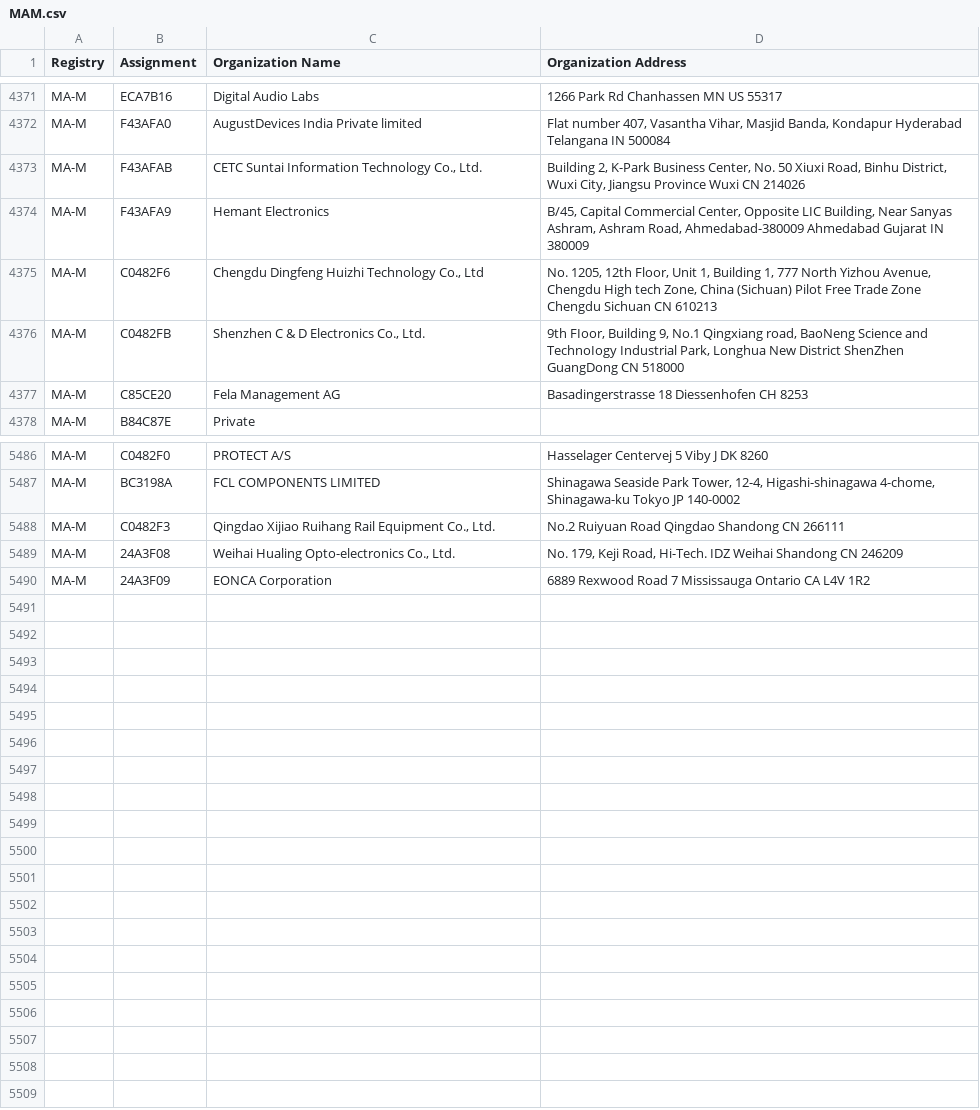
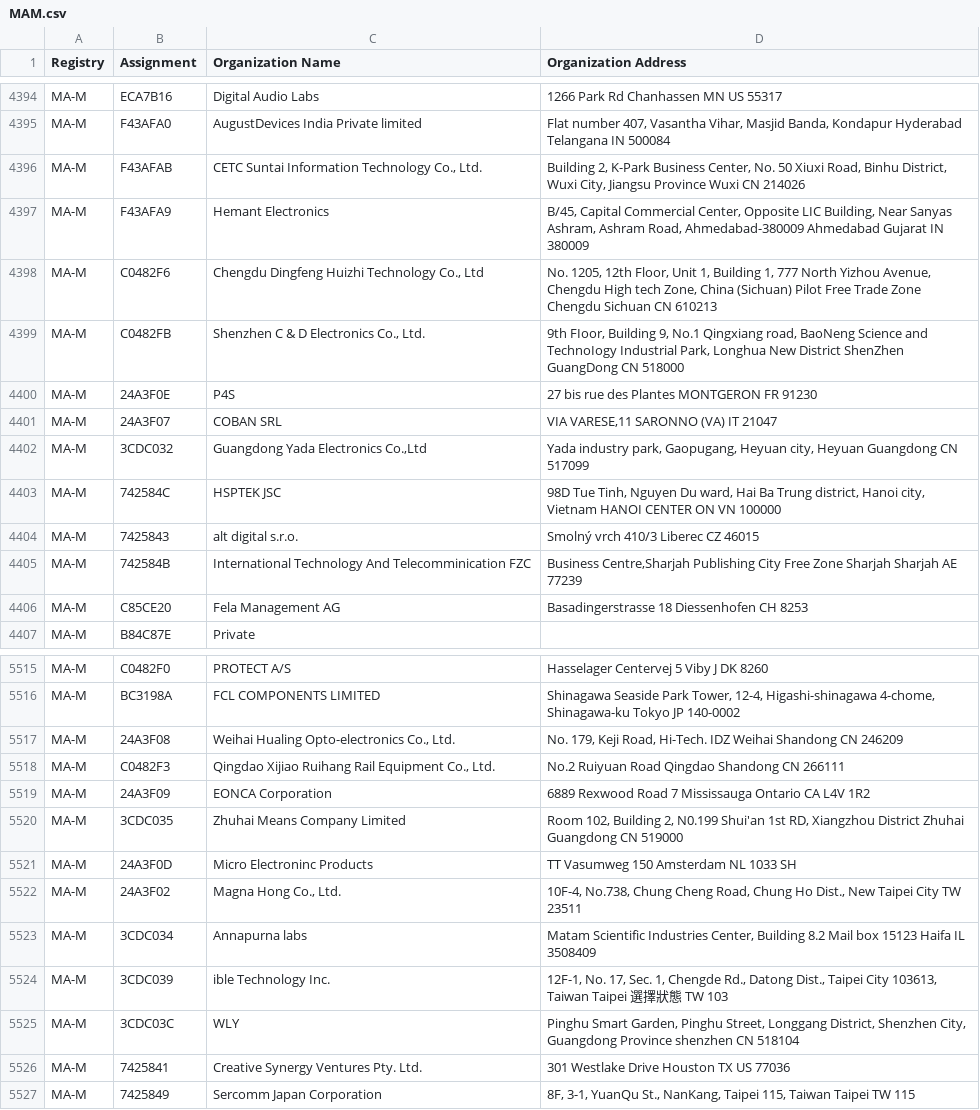
Before and after one commit to liam-pat/macmap, a CSV file: MAM.csv, drawn as a sheet; only a part is shown, gaps mark what is left out; the diff covers the shown part only.

```diff
--- a/MAM.csv
+++ b/MAM.csv
@@ -4376,2 +4399,8 @@ MA-M,C0482F6,"Chengdu Dingfeng Huizhi Technology Co., Ltd","No. 1205, 12th Floor
 MA-M,C0482FB,"Shenzhen C & D Electronics Co., Ltd.","9th FIoor, Building 9, No.1 Qingxiang road, BaoNeng Science and TechnoIogy Industrial Park, Longhua New District ShenZhen GuangDong CN 518000 "
+MA-M,24A3F0E,P4S,27 bis rue des Plantes  MONTGERON  FR 91230
+MA-M,24A3F07,COBAN SRL,"VIA VARESE,11 SARONNO (VA) IT 21047 "
+MA-M,3CDC032,"Guangdong Yada Electronics Co.,Ltd","Yada industry park, Gaopugang, Heyuan city, Heyuan Guangdong CN 517099 "
+MA-M,742584C,HSPTEK JSC,"98D Tue Tinh, Nguyen Du ward, Hai Ba Trung district, Hanoi city, Vietnam HANOI CENTER ON VN 100000 "
+MA-M,7425843,alt digital s.r.o.,Smolný vrch 410/3 Liberec  CZ 46015
+MA-M,742584B,International Technology And Telecomminication FZC ,"Business Centre,Sharjah Publishing City Free Zone Sharjah Sharjah AE 77239 "
 MA-M,C85CE20,Fela Management AG ,Basadingerstrasse 18 Diessenhofen  CH 8253
@@ -5487,4 +5516,12 @@ MA-M,C0482F0,PROTECT A/S,Hasselager Centervej 5 Viby J  DK 8260
 MA-M,BC3198A,FCL COMPONENTS LIMITED,"Shinagawa Seaside Park Tower, 12-4, Higashi-shinagawa 4-chome, Shinagawa-ku Tokyo JP 140-0002 "
-MA-M,C0482F3,"Qingdao Xijiao Ruihang Rail Equipment Co., Ltd.",No.2 Ruiyuan Road Qingdao Shandong CN 266111
 MA-M,24A3F08,"Weihai Hualing Opto-electronics Co., Ltd.","No. 179, Keji Road, Hi-Tech. IDZ Weihai Shandong CN 246209 "
+MA-M,C0482F3,"Qingdao Xijiao Ruihang Rail Equipment Co., Ltd.",No.2 Ruiyuan Road Qingdao Shandong CN 266111
 MA-M,24A3F09,EONCA Corporation,6889 Rexwood Road 7 Mississauga Ontario CA L4V 1R2
+MA-M,3CDC035,Zhuhai Means Company Limited,"Room 102, Building 2, N0.199 Shui'an 1st RD, Xiangzhou District Zhuhai Guangdong CN 519000 "
+MA-M,24A3F0D,Micro Electroninc Products,TT Vasumweg 150 Amsterdam  NL 1033 SH
+MA-M,24A3F02,"Magna Hong Co., Ltd.","10F-4, No.738, Chung Cheng Road, Chung Ho Dist., New Taipei City  TW 23511 "
+MA-M,3CDC034,Annapurna labs,"Matam Scientific Industries Center,   Building 8.2 Mail box 15123 Haifa IL 3508409 "
+MA-M,3CDC039,ible Technology Inc.,"12F-1, No. 17, Sec. 1, Chengde Rd., Datong Dist., Taipei City 103613, Taiwan Taipei 選擇狀態 TW 103 "
+MA-M,3CDC03C,WLY,"Pinghu Smart Garden, Pinghu Street, Longgang District, Shenzhen City, Guangdong Province shenzhen  CN 518104 "
+MA-M,7425841,Creative Synergy Ventures Pty. Ltd.,301 Westlake Drive  Houston TX US 77036
+MA-M,7425849,Sercomm Japan Corporation,"8F, 3-1, YuanQu St., NanKang, Taipei 115, Taiwan Taipei   TW 115 "
```
Also changed, not shown: 23 added rows and 1 moved row elsewhere in this file, MAL.csv, 2 other files.
